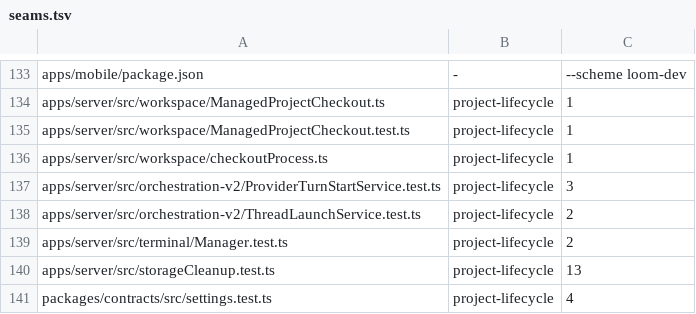
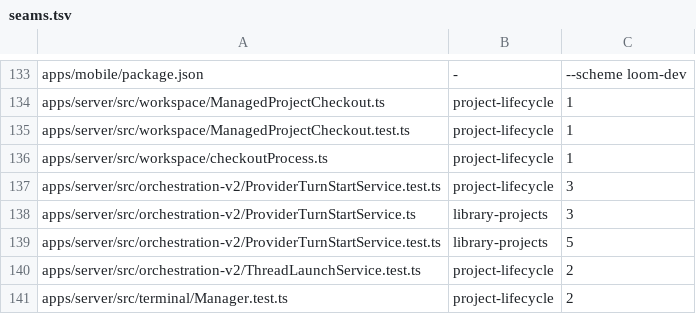
Before and after one commit to kylebegeman/loom, a TSV file: docs/fork/seams.tsv, drawn as a sheet; only a part is shown, gaps mark what is left out; the shorter side is filled out with more unchanged rows.

```diff
--- a/docs/fork/seams.tsv
+++ b/docs/fork/seams.tsv
@@ -137,2 +137,4 @@ apps/server/src/workspace/checkoutProcess.ts	project-lifecycle	1
 apps/server/src/orchestration-v2/ProviderTurnStartService.test.ts	project-lifecycle	3
+apps/server/src/orchestration-v2/ProviderTurnStartService.ts	library-projects	3
+apps/server/src/orchestration-v2/ProviderTurnStartService.test.ts	library-projects	5
 apps/server/src/orchestration-v2/ThreadLaunchService.test.ts	project-lifecycle	2
```
Also changed, not shown: 3 other files.
